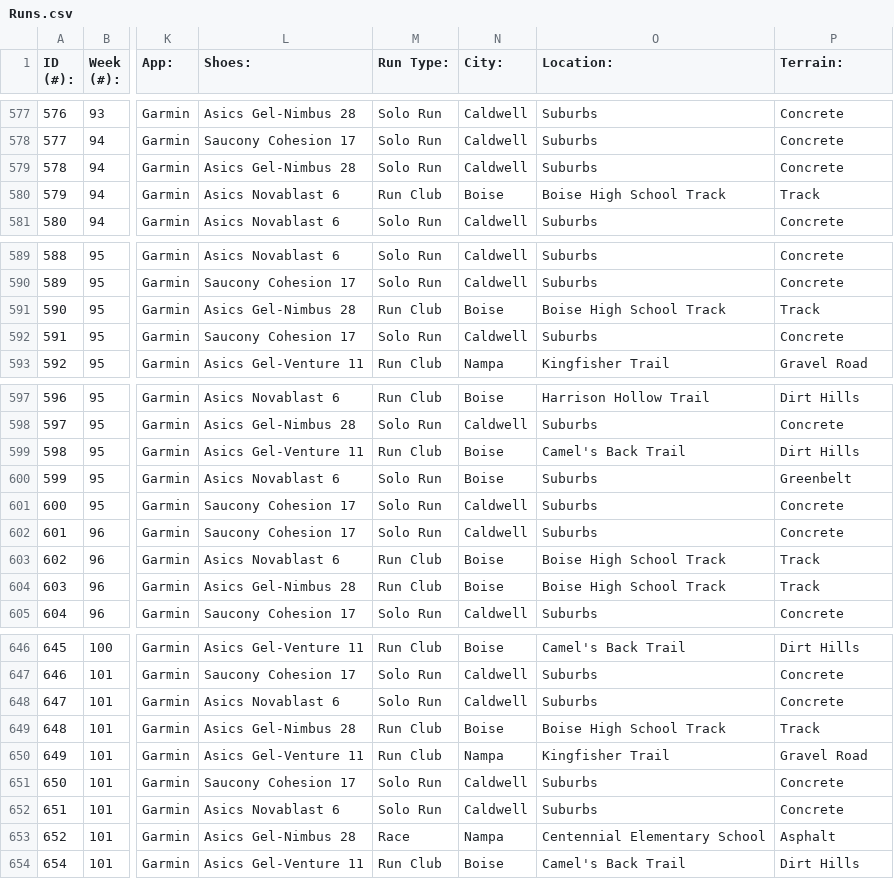
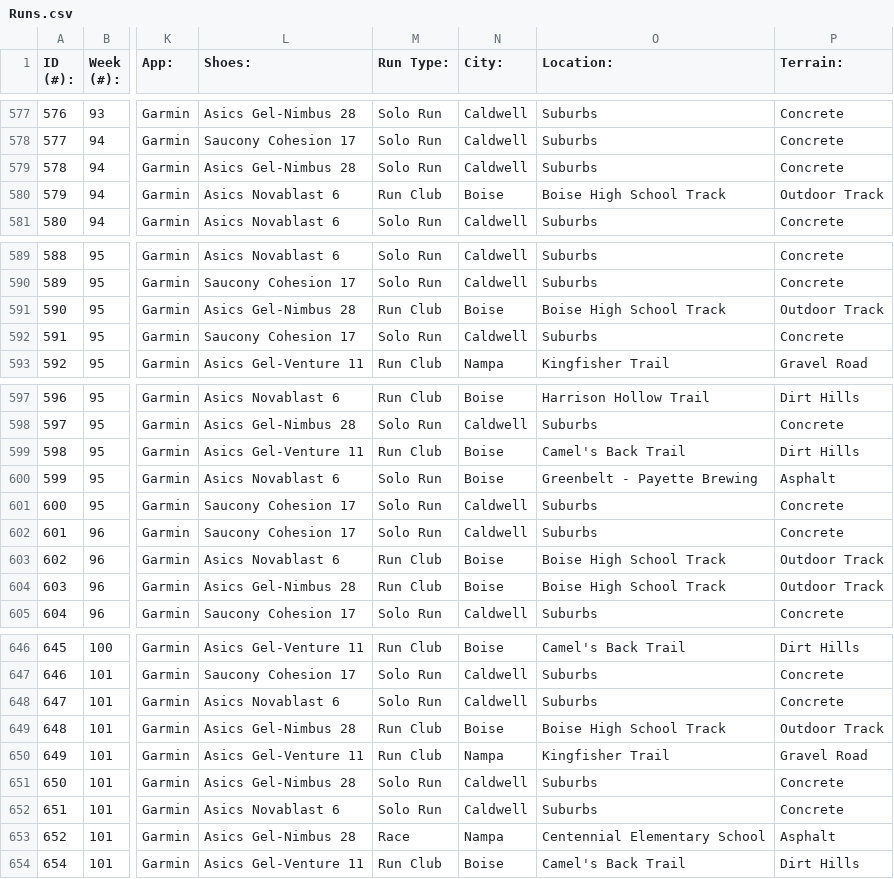
Before and after one commit to dkloeppe/runslog, a CSV file: Runs.csv, drawn as a sheet; only a part is shown, gaps mark what is left out; the diff names each change by its address in the sheet, - before the commit and + after, or states it on an @@ line.

```diff
--- a/Runs.csv
+++ b/Runs.csv
-P580 (Terrain:): Track
+P580 (Terrain:): Outdoor Track
-P591 (Terrain:): Track
+P591 (Terrain:): Outdoor Track
-O600 (Location:): Suburbs
+O600 (Location:): Greenbelt - Payette Brewing
-P600 (Terrain:): Greenbelt
+P600 (Terrain:): Asphalt
-P603:P604 (Terrain:): Track
+P603:P604 (Terrain:): Outdoor Track
-P649 (Terrain:): Track
+P649 (Terrain:): Outdoor Track
-L651 (Shoes:): Saucony Cohesion 17
+L651 (Shoes:): Asics Gel-Nimbus 28
```
Also changed, not shown: 11 other files.
